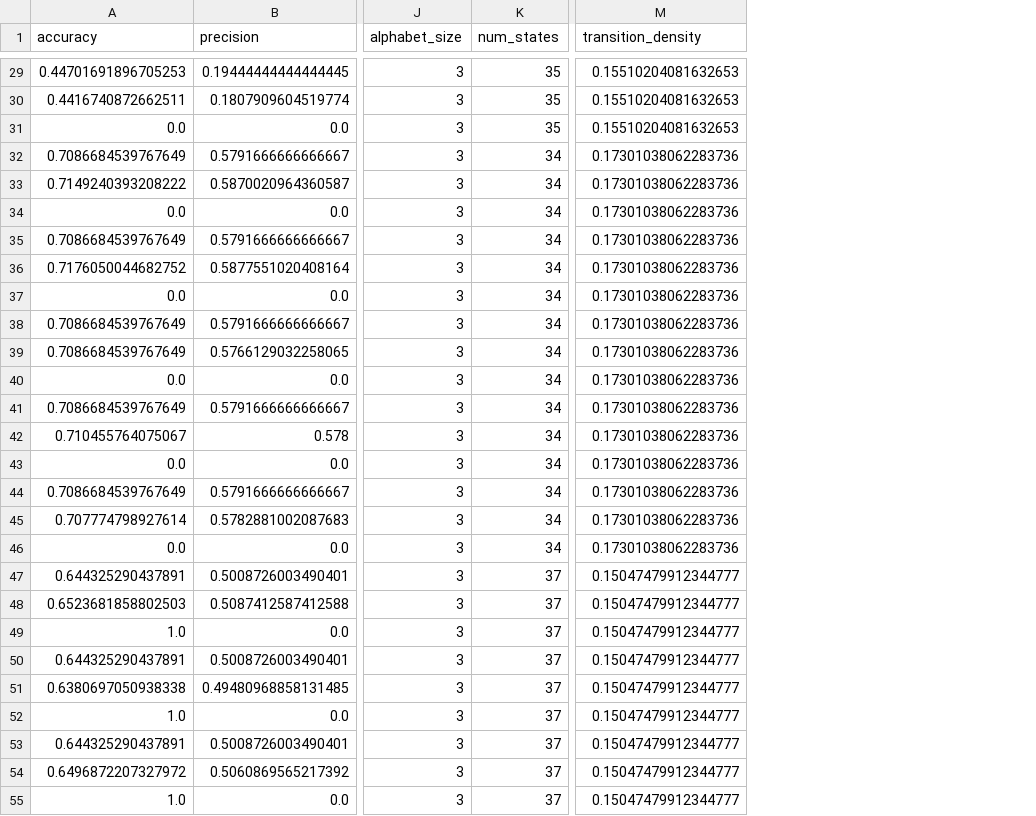
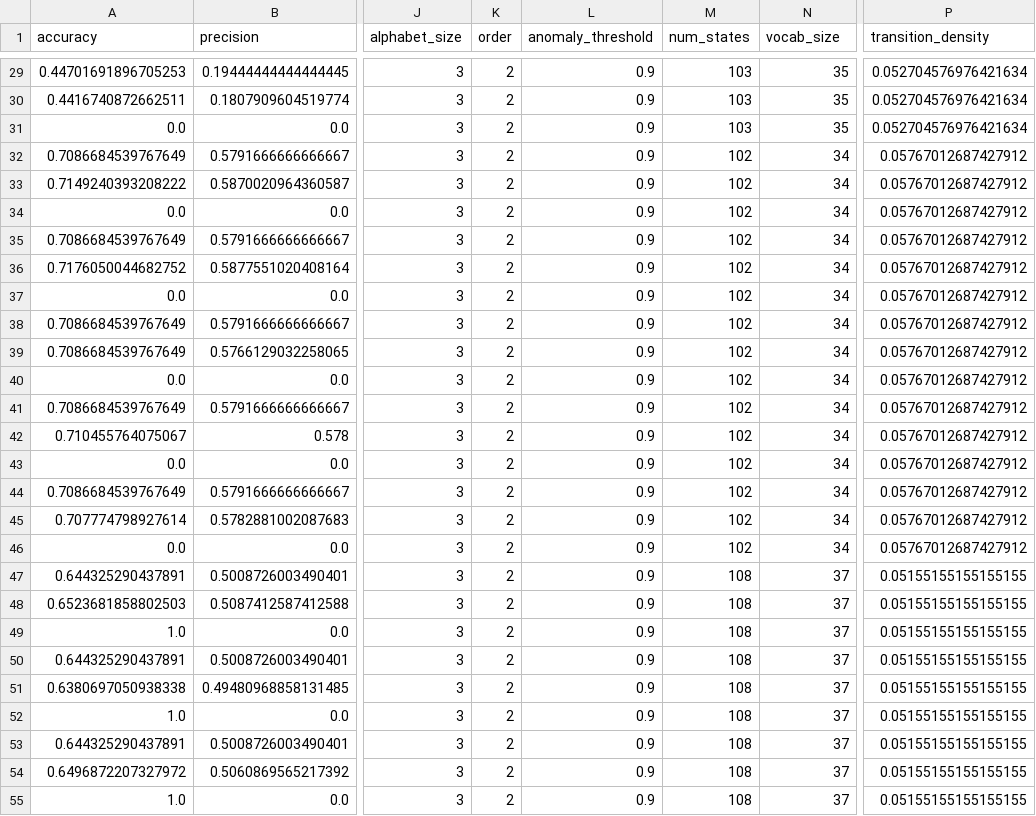
Before and after one commit to tayrubys/TimeSeries-Enhanced, a CSV file: results/outputs/automata_advanced_all_scenarios_metrics.csv, drawn as a sheet; only a part is shown, gaps mark what is left out; addresses are those after the commit; the diff covers the shown part only; the diff names each change by its address in the sheet, - before the commit and + after, or states it on an @@ line.

Commit message:
Order = 2,3,4 | Threshold = 0.05, 0.01, 0.005, 0.001 ile tekrar denendi

```diff
--- a/results/outputs/automata_advanced_all_scenarios_metrics.csv
+++ b/results/outputs/automata_advanced_all_scenarios_metrics.csv
+column K (order), rows 29-55: all 2
+column L (anomaly_threshold), rows 29-55: all 0.9
+column M (num_states), rows 29-55: 103 | 103 | 103 | 102 | 102 | 102 | 102 | 102 | 102 | 102 | 102 | 102 | 102 | 102 | 102 | 102 | 102 | 102 | 108 | 108 | 108 | 108 | 108 | 108 | 108 | 108 | 108
-N1: num_states
+N1: vocab_size
-P29:P31 (transition_density): 0.15510204081632653
+P29:P31 (transition_density): 0.052704576976421634
-P32:P46 (transition_density): 0.17301038062283736
+P32:P46 (transition_density): 0.05767012687427912
-P47:P55 (transition_density): 0.15047479912344777
+P47:P55 (transition_density): 0.05155155155155155
```
Also changed, not shown: 63 edited cells elsewhere in this file, results/outputs/automata_batadal_seed_summary.csv, results/outputs/automata_skab_fold_summary.csv, 5 other files.
